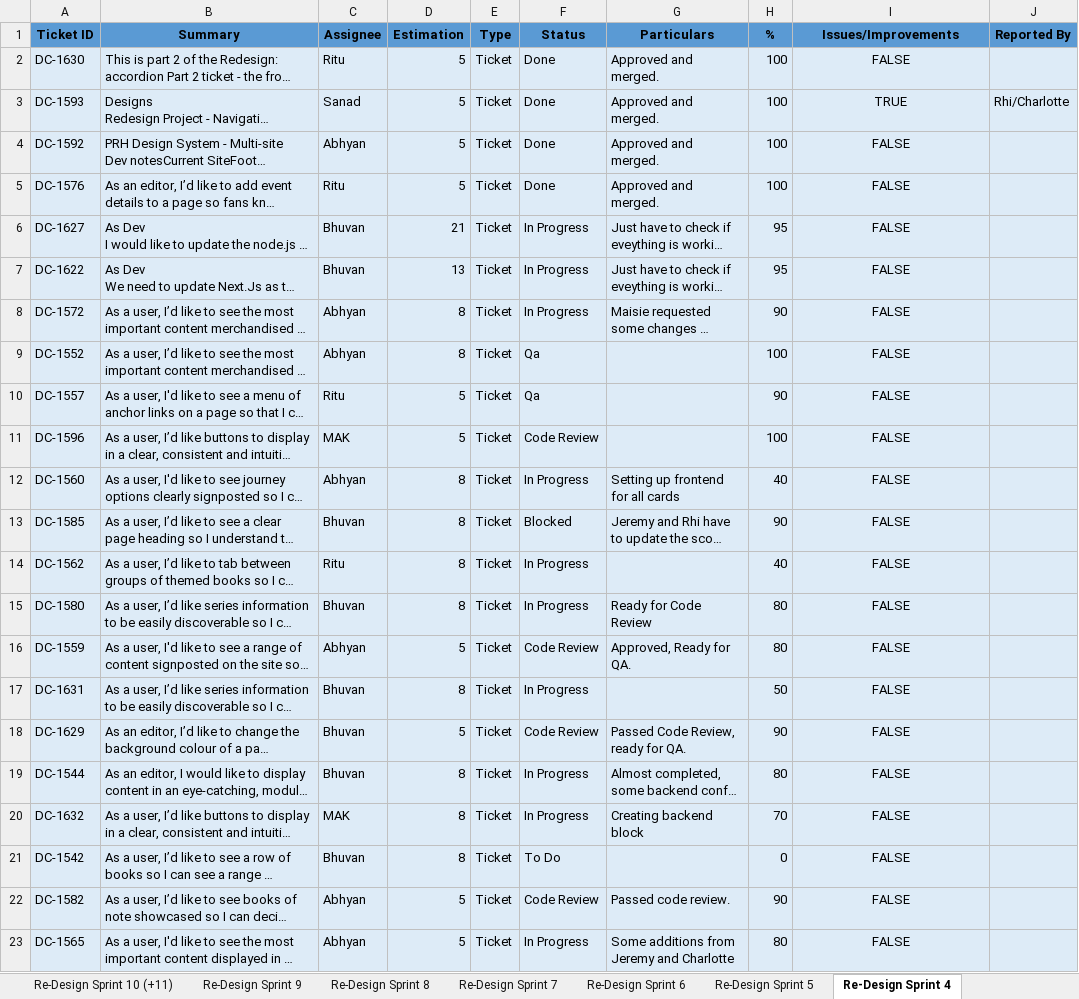
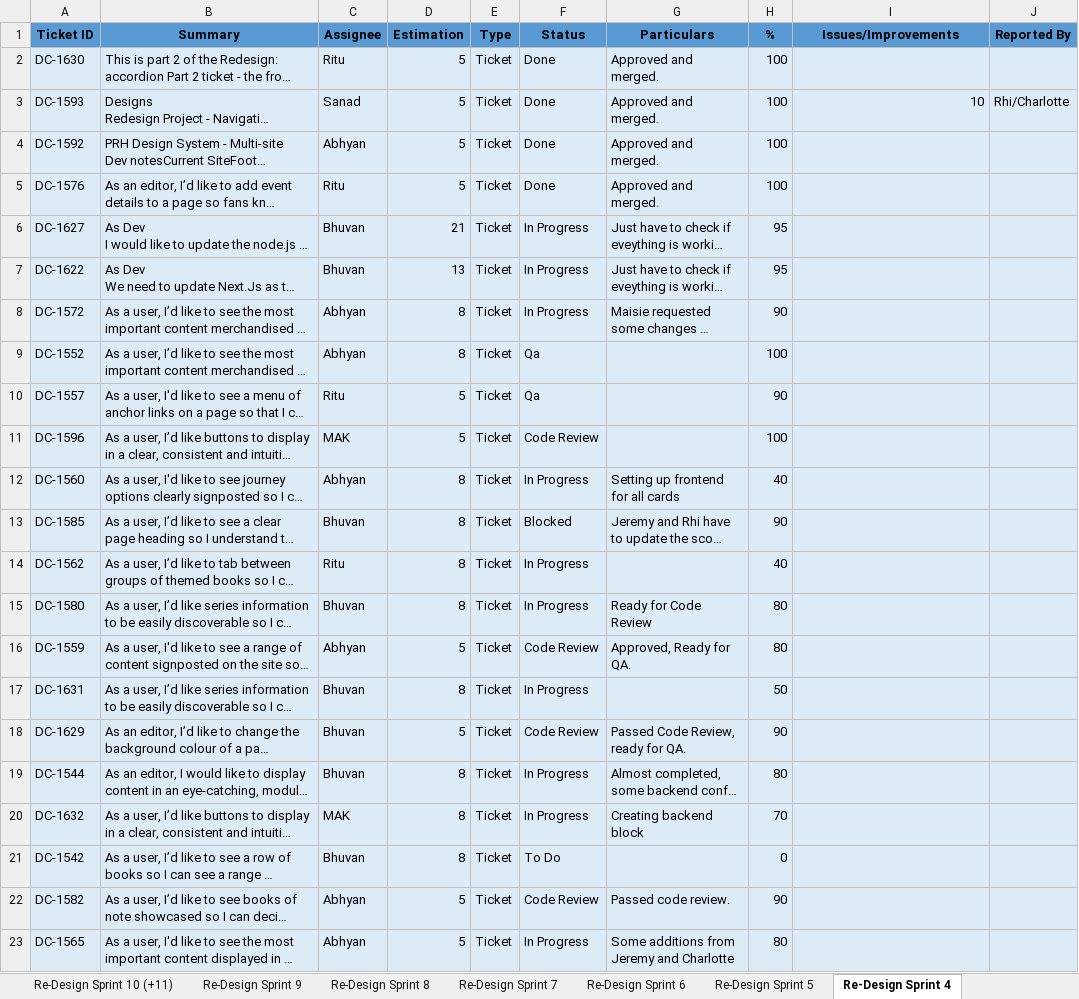
Before and after one commit to madmak787/sprint-status, an Excel workbook: downloads/all-sprints.xlsx, sheet Re-Design Sprint 4, drawn as a sheet; long unchanged cells end in …; values as stored, in another font and other column widths than the file's, no borders; charts and pictures not drawn; the diff names each change by its address in the sheet, - before the commit and + after, or states it on an @@ line.

```diff
--- a/downloads/all-sprints.xlsx (sheet Re-Design Sprint 4)
+++ b/downloads/all-sprints.xlsx (sheet Re-Design Sprint 4)
-I2 (Issues/Improvements): FALSE
+I2 (Issues/Improvements): (empty)
-I3 (Issues/Improvements): TRUE
+I3 (Issues/Improvements): 10
-I3 alignment: center
+I3 alignment: right
-I4:I23 (Issues/Improvements): FALSE
+I4:I23 (Issues/Improvements): (empty)
```
Also changed, not shown: sheet Re-Design Sprint 10 (+11), sheet Re-Design Sprint 12, sheet Re-Design Sprint 7, sheet Re-Design Sprint 9, sheet Re-Design Sprint 6, sheet Re-Design Sprint 5, 4 more sheets, charts or pictures, 3 other files.
